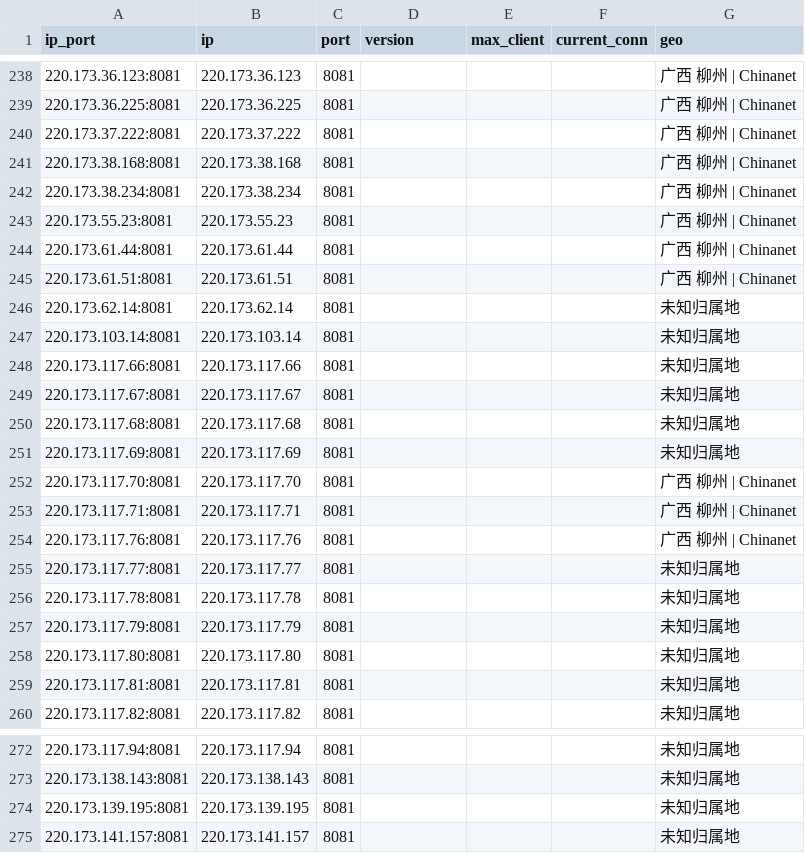
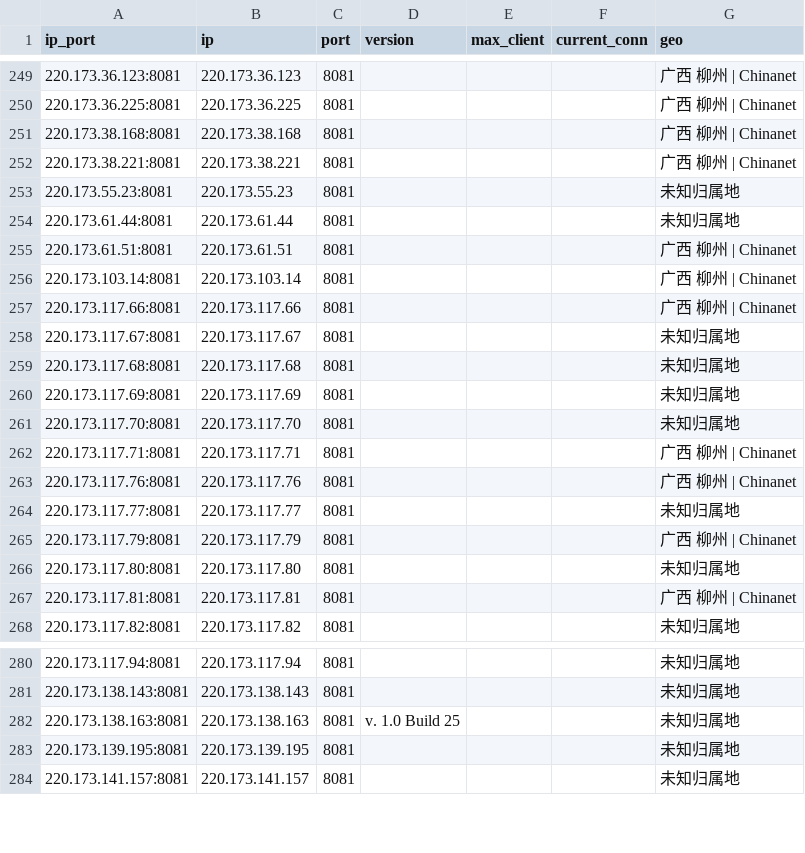
Before and after one commit to ykyfy1/gxdx, a CSV file: ip/good_Guangxi_dianxin_result.csv, drawn as a sheet; only a part is shown, gaps mark what is left out; the diff covers the shown part only.

```diff
--- a/ip/good_Guangxi_dianxin_result.csv
+++ b/ip/good_Guangxi_dianxin_result.csv
@@ -239,11 +250,9 @@
 220.173.36.225:8081,220.173.36.225,8081,,,,广西 柳州 | Chinanet
-220.173.37.222:8081,220.173.37.222,8081,,,,广西 柳州 | Chinanet
 220.173.38.168:8081,220.173.38.168,8081,,,,广西 柳州 | Chinanet
-220.173.38.234:8081,220.173.38.234,8081,,,,广西 柳州 | Chinanet
-220.173.55.23:8081,220.173.55.23,8081,,,,广西 柳州 | Chinanet
-220.173.61.44:8081,220.173.61.44,8081,,,,广西 柳州 | Chinanet
+220.173.38.221:8081,220.173.38.221,8081,,,,广西 柳州 | Chinanet
+220.173.55.23:8081,220.173.55.23,8081,,,,未知归属地
+220.173.61.44:8081,220.173.61.44,8081,,,,未知归属地
 220.173.61.51:8081,220.173.61.51,8081,,,,广西 柳州 | Chinanet
-220.173.62.14:8081,220.173.62.14,8081,,,,未知归属地
-220.173.103.14:8081,220.173.103.14,8081,,,,未知归属地
-220.173.117.66:8081,220.173.117.66,8081,,,,未知归属地
+220.173.103.14:8081,220.173.103.14,8081,,,,广西 柳州 | Chinanet
+220.173.117.66:8081,220.173.117.66,8081,,,,广西 柳州 | Chinanet
 220.173.117.67:8081,220.173.117.67,8081,,,,未知归属地
@@ -251,3 +260,3 @@
 220.173.117.69:8081,220.173.117.69,8081,,,,未知归属地
-220.173.117.70:8081,220.173.117.70,8081,,,,广西 柳州 | Chinanet
+220.173.117.70:8081,220.173.117.70,8081,,,,未知归属地
 220.173.117.71:8081,220.173.117.71,8081,,,,广西 柳州 | Chinanet
@@ -255,6 +264,5 @@
 220.173.117.77:8081,220.173.117.77,8081,,,,未知归属地
-220.173.117.78:8081,220.173.117.78,8081,,,,未知归属地
-220.173.117.79:8081,220.173.117.79,8081,,,,未知归属地
+220.173.117.79:8081,220.173.117.79,8081,,,,广西 柳州 | Chinanet
 220.173.117.80:8081,220.173.117.80,8081,,,,未知归属地
-220.173.117.81:8081,220.173.117.81,8081,,,,未知归属地
+220.173.117.81:8081,220.173.117.81,8081,,,,广西 柳州 | Chinanet
 220.173.117.82:8081,220.173.117.82,8081,,,,未知归属地
@@ -273,2 +281,3 @@
 220.173.138.143:8081,220.173.138.143,8081,,,,未知归属地
+220.173.138.163:8081,220.173.138.163,8081,v. 1.0 Build 25,,,未知归属地
 220.173.139.195:8081,220.173.139.195,8081,,,,未知归属地
```
Also changed, not shown: 17 added rows, 6 removed rows and 10 edited cells elsewhere in this file, 5 other files.
